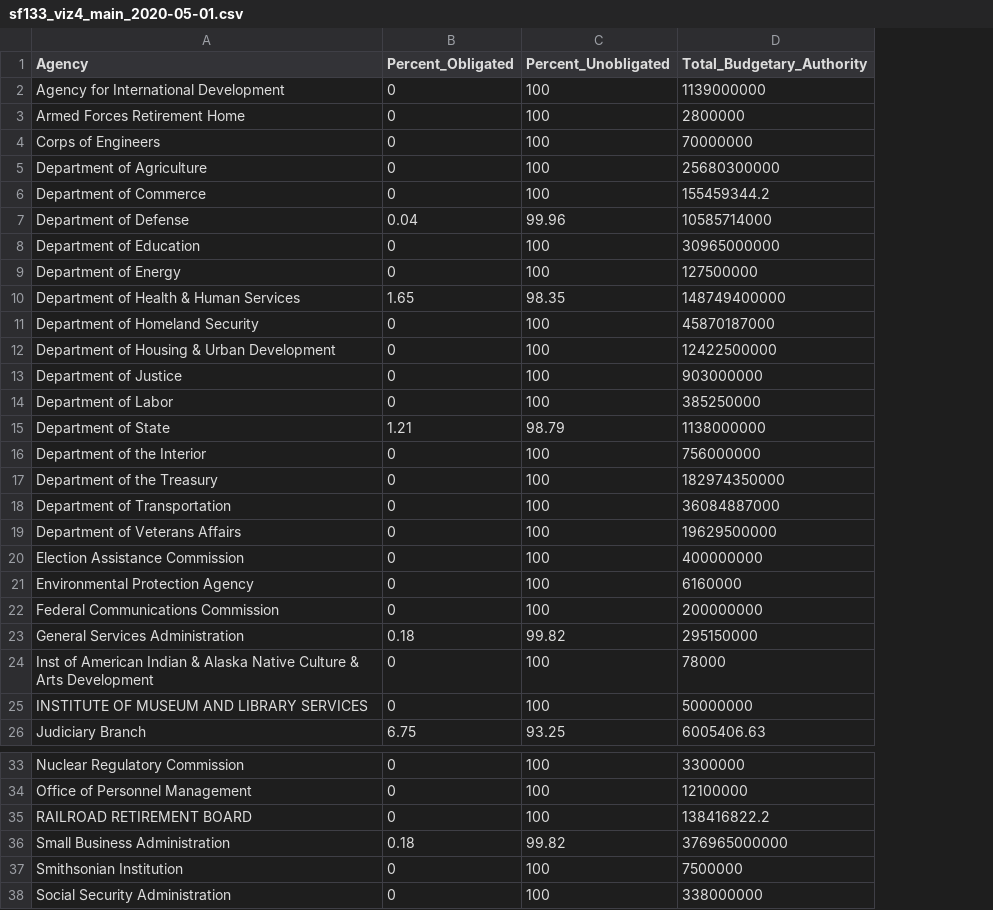
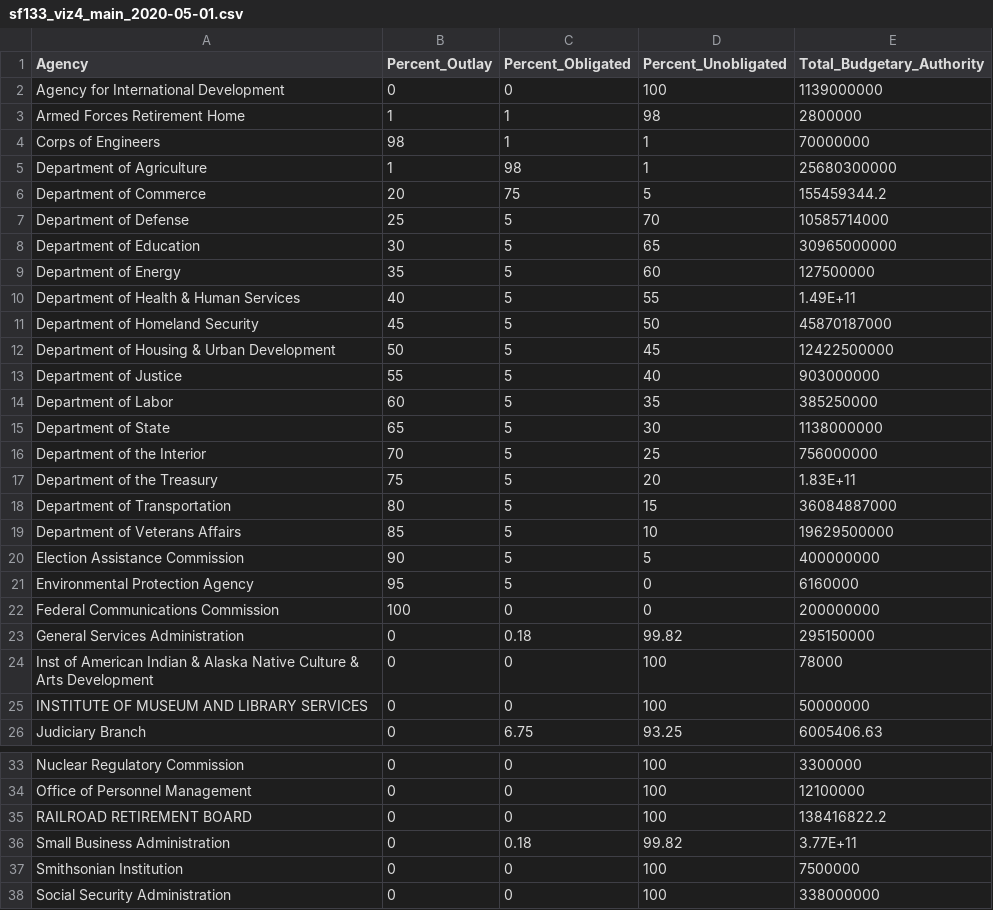
Before and after one commit to fedspendingtransparency/datalab, a CSV file: static/data/covid19/tracking/sf133_viz4_main_2020-05-01.csv, drawn as a sheet; only a part is shown, gaps mark what is left out; addresses are those after the commit; the diff names each change by its address in the sheet, - before the commit and + after, or states it on an @@ line.

Commit message:
add outlay & mock data edge cases

```diff
--- a/static/data/covid19/tracking/sf133_viz4_main_2020-05-01.csv
+++ b/static/data/covid19/tracking/sf133_viz4_main_2020-05-01.csv
+column B (Percent_Outlay), rows 2-26: 0 | 1 | 98 | 1 | 20 | 25 | 30 | 35 | 40 | 45 | 50 | 55 | 60 | 65 | 70 | 75 | 80 | 85 | 90 | 95 | 100 | 0 | 0 | 0 | 0; rows 33-38: all 0
-C3:C4 (Percent_Obligated): 0
+C3:C4 (Percent_Obligated): 1
-D3 (Percent_Unobligated): 100
+D3 (Percent_Unobligated): 98
-D4:D5 (Percent_Unobligated): 100
+D4:D5 (Percent_Unobligated): 1
-C5 (Percent_Obligated): 0
+C5 (Percent_Obligated): 98
-C6 (Percent_Obligated): 0
+C6 (Percent_Obligated): 75
-D6 (Percent_Unobligated): 100
+D6 (Percent_Unobligated): 5
-C7 (Percent_Obligated): 0.04
+C7 (Percent_Obligated): 5
-D7 (Percent_Unobligated): 99.96
+D7 (Percent_Unobligated): 70
-C8:C9 (Percent_Obligated): 0
+C8:C9 (Percent_Obligated): 5
-D8 (Percent_Unobligated): 100
+D8 (Percent_Unobligated): 65
-D9 (Percent_Unobligated): 100
+D9 (Percent_Unobligated): 60
-C10 (Percent_Obligated): 1.65
+C10 (Percent_Obligated): 5
-D10 (Percent_Unobligated): 98.35
+D10 (Percent_Unobligated): 55
-E10 (Total_Budgetary_Authority): 148749400000
+E10 (Total_Budgetary_Authority): 1.49E+11
-C11:C14 (Percent_Obligated): 0
+C11:C14 (Percent_Obligated): 5
-D11 (Percent_Unobligated): 100
+D11 (Percent_Unobligated): 50
-D12 (Percent_Unobligated): 100
+D12 (Percent_Unobligated): 45
-D13 (Percent_Unobligated): 100
+D13 (Percent_Unobligated): 40
-D14 (Percent_Unobligated): 100
+D14 (Percent_Unobligated): 35
-C15 (Percent_Obligated): 1.21
+C15 (Percent_Obligated): 5
-D15 (Percent_Unobligated): 98.79
+D15 (Percent_Unobligated): 30
-C16:C21 (Percent_Obligated): 0
+C16:C21 (Percent_Obligated): 5
-D16 (Percent_Unobligated): 100
+D16 (Percent_Unobligated): 25
-D17 (Percent_Unobligated): 100
+D17 (Percent_Unobligated): 20
-E17 (Total_Budgetary_Authority): 182974350000
+E17 (Total_Budgetary_Authority): 1.83E+11
-D18 (Percent_Unobligated): 100
+D18 (Percent_Unobligated): 15
-D19 (Percent_Unobligated): 100
+D19 (Percent_Unobligated): 10
-D20 (Percent_Unobligated): 100
+D20 (Percent_Unobligated): 5
-D21:D22 (Percent_Unobligated): 100
+D21:D22 (Percent_Unobligated): 0
-E36 (Total_Budgetary_Authority): 376965000000
+E36 (Total_Budgetary_Authority): 3.77E+11
```
Also changed, not shown: 2 other files.
